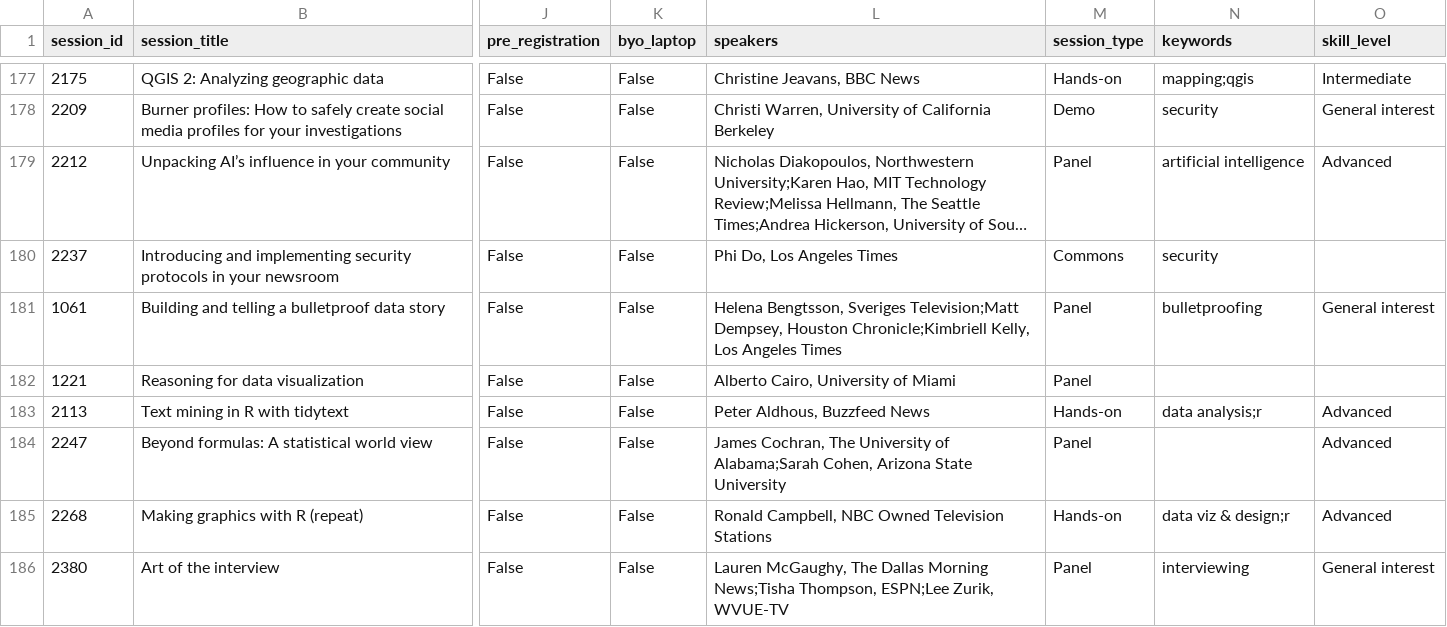
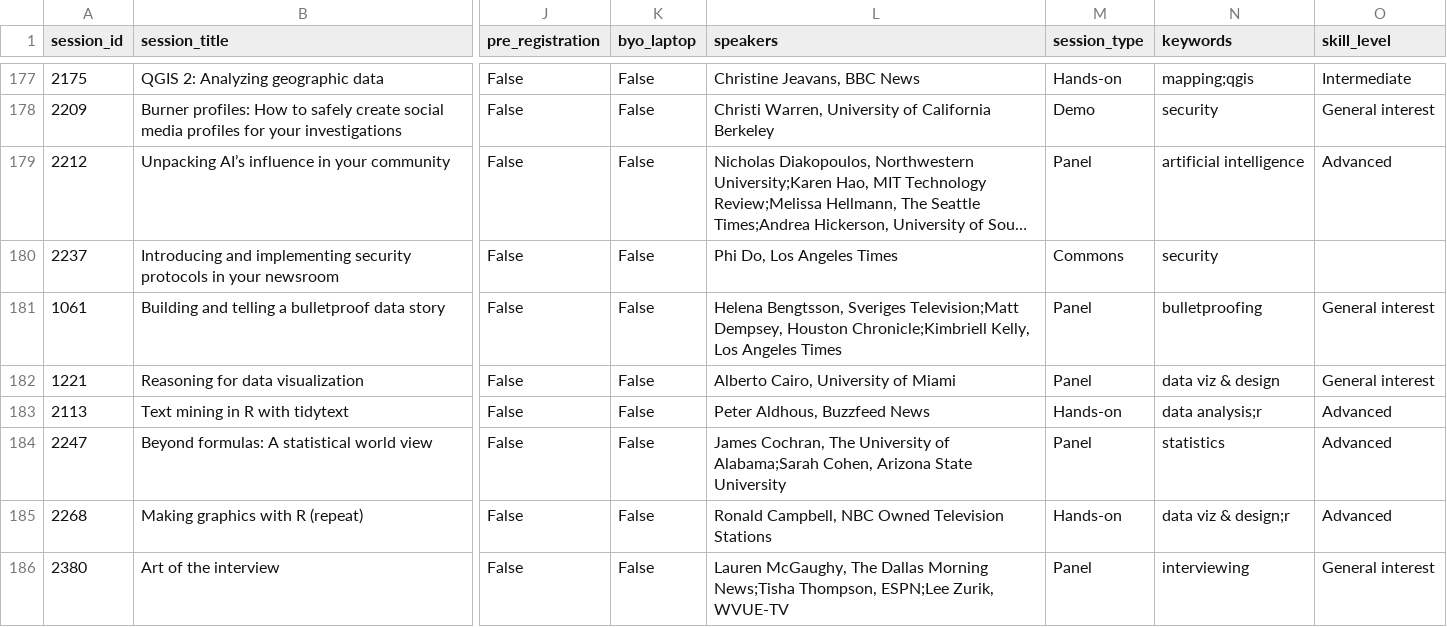
Before and after one commit to ireapps/nicar-2020-schedule, a CSV file: nicar-2020-schedule.csv, drawn as a sheet; only a part is shown, gaps mark what is left out; long unchanged cells end in …; the diff covers the shown part only; the diff names each change by its address in the sheet, - before the commit and + after, or states it on an @@ line.

```diff
--- a/nicar-2020-schedule.csv
+++ b/nicar-2020-schedule.csv
-N182 (keywords): (empty)
+N182 (keywords): data viz & design
-O182 (skill_level): (empty)
+O182 (skill_level): General interest
-N184 (keywords): (empty)
+N184 (keywords): statistics
```
Also changed, not shown: 81 edited cells elsewhere in this file, 3 other files.
